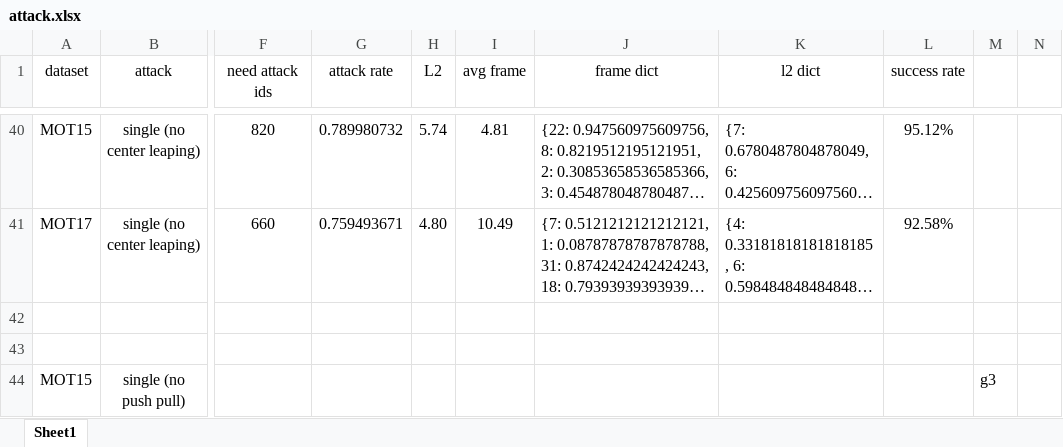
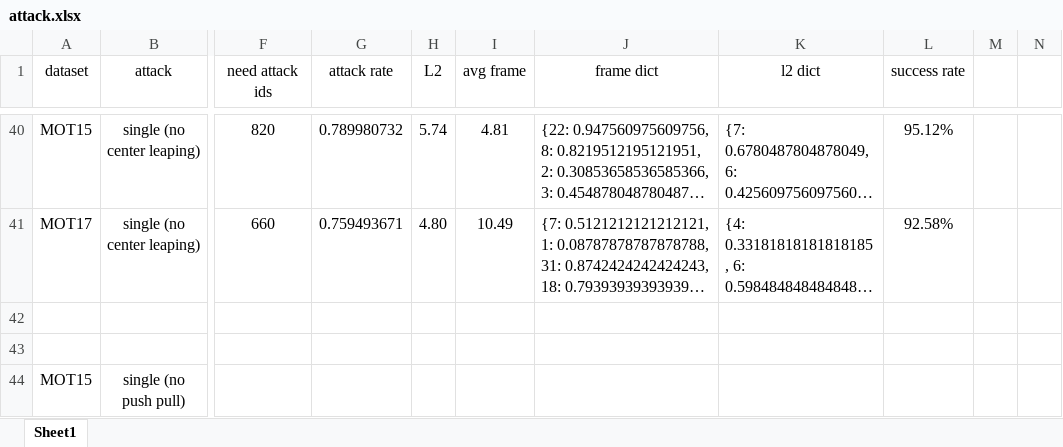
Before and after one commit to DerryHub/FairMOT-attack, an Excel workbook: paper/attack.xlsx, sheet Sheet1, drawn as a sheet; only a part is shown, gaps mark what is left out; long unchanged cells end in …; values as stored, in another font and other column widths than the file's, no borders; the diff covers the shown part only; the diff names each change by its address in the sheet, - before the commit and + after, or states it on an @@ line.

Commit message:
2021.11.09

```diff
--- a/paper/attack.xlsx (sheet Sheet1)
+++ b/paper/attack.xlsx (sheet Sheet1)
-M44: g3
+M44: (empty)
```
Also changed, not shown: 1 added row, 1 removed row and 7 edited cells elsewhere in this sheet.
